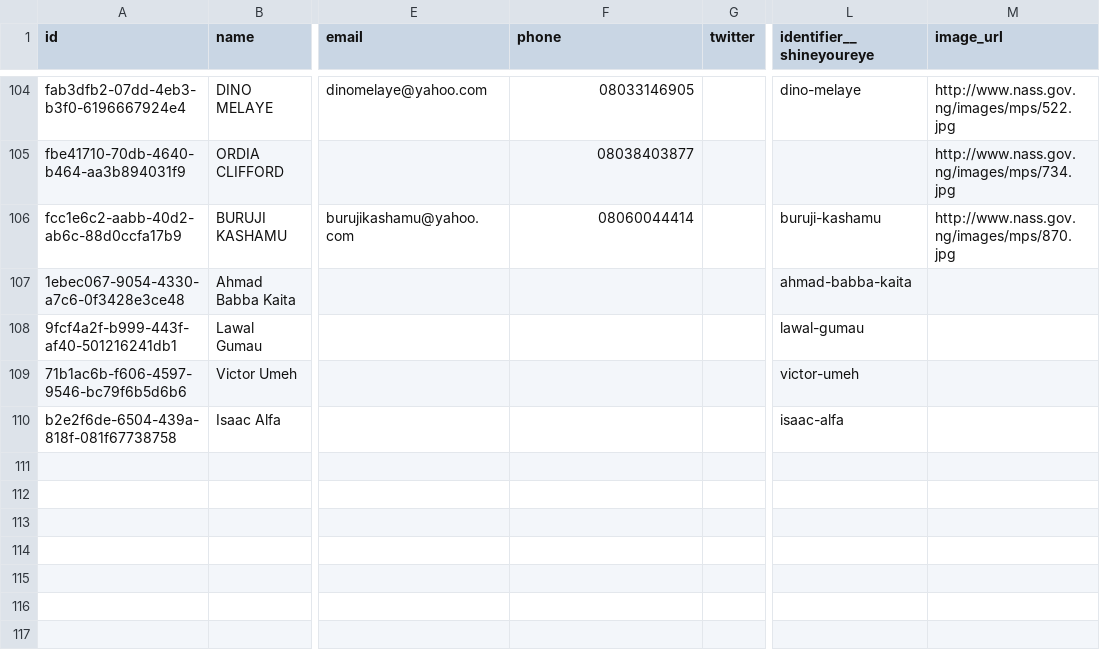
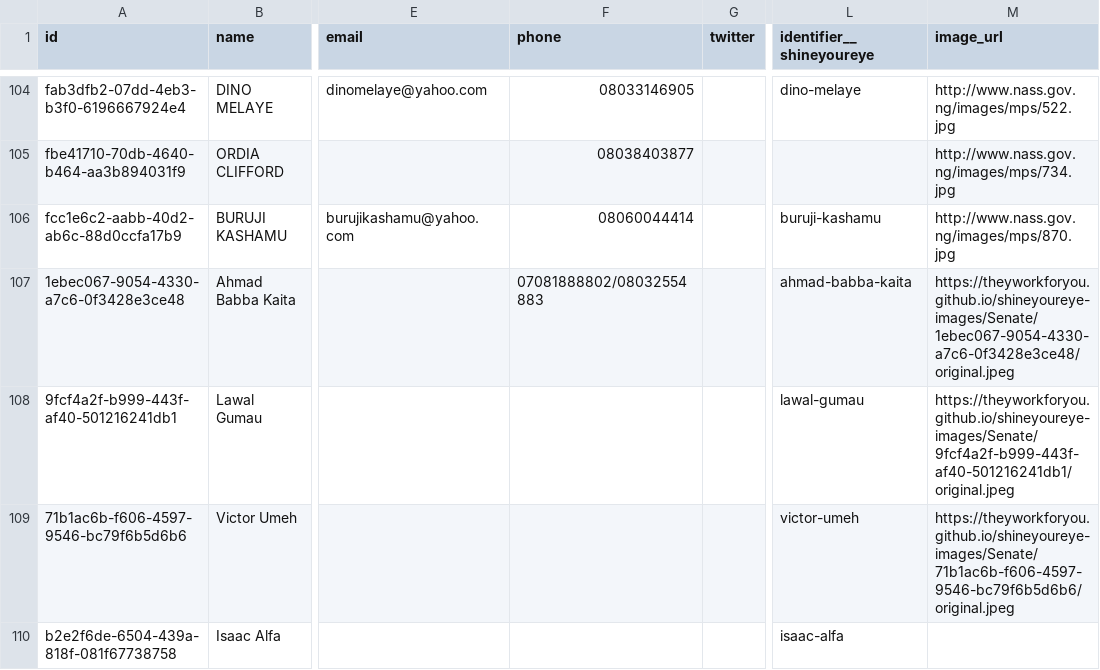
Before and after one commit to theyworkforyou/shineyoureye-sinatra, a CSV file: data/senate.csv, drawn as a sheet; only a part is shown, gaps mark what is left out; the diff names each change by its address in the sheet, - before the commit and + after, or states it on an @@ line.

Commit message:
Add images for new reps and senators

```diff
--- a/data/senate.csv
+++ b/data/senate.csv
-F107 (phone): (empty)
+F107 (phone): 07081888802/08032554883
-M107 (image_url): (empty)
+M107 (image_url): https://theyworkforyou.github.io/shineyoureye-images/Senate/1ebec067-9054-4330-a7c6-0f3428e3ce48/original.jpeg
-M108 (image_url): (empty)
+M108 (image_url): https://theyworkforyou.github.io/shineyoureye-images/Senate/9fcf4a2f-b999-443f-af40-501216241db1/original.jpeg
-M109 (image_url): (empty)
+M109 (image_url): https://theyworkforyou.github.io/shineyoureye-images/Senate/71b1ac6b-f606-4597-9546-bc79f6b5d6b6/original.jpeg
```
Also changed, not shown: data/representatives.csv.
